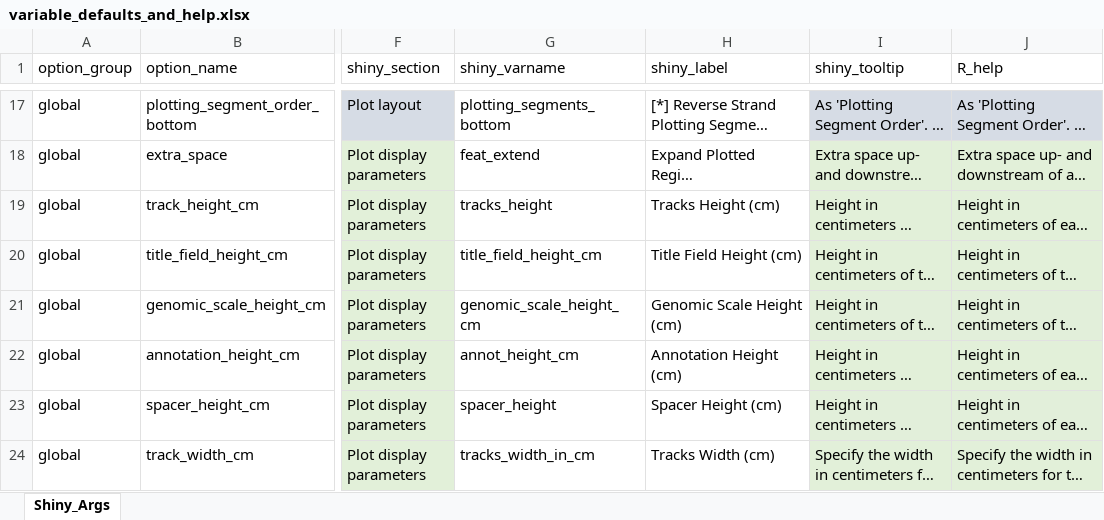
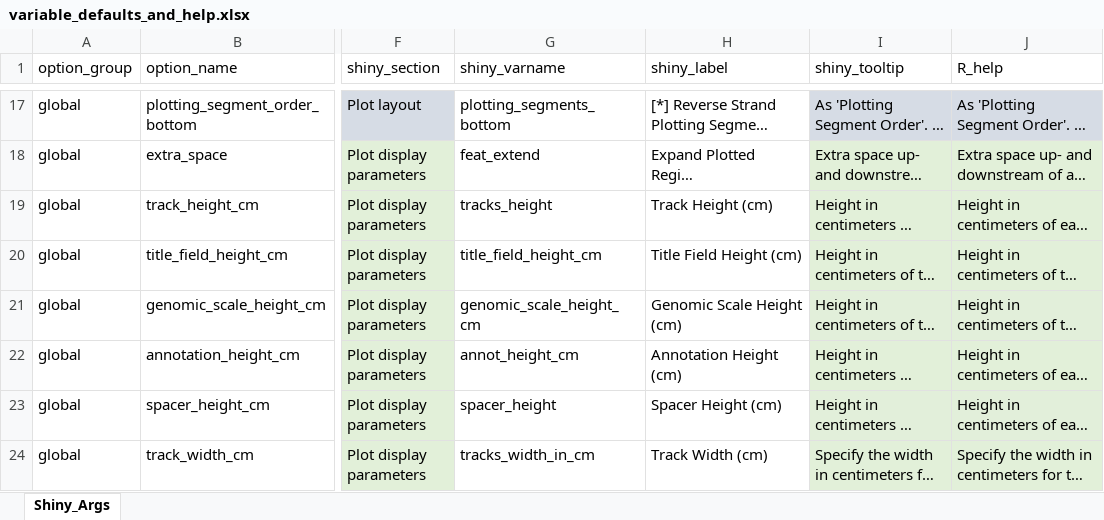
Before and after one commit to THJlab/seqNdisplayR, an Excel workbook: inst/extdata/variable_defaults_and_help.xlsx, sheet Shiny_Args, drawn as a sheet; only a part is shown, gaps mark what is left out; long unchanged cells end in …; values as stored, in another font and other column widths than the file's, no borders; the diff covers the shown part only; the diff names each change by its address in the sheet, - before the commit and + after, or states it on an @@ line.

```diff
--- a/inst/extdata/variable_defaults_and_help.xlsx (sheet Shiny_Args)
+++ b/inst/extdata/variable_defaults_and_help.xlsx (sheet Shiny_Args)
-H19 (shiny_label): Tracks Height (cm)
+H19 (shiny_label): Track Height (cm)
-H24 (shiny_label): Tracks Width (cm)
+H24 (shiny_label): Track Width (cm)
```
Also changed, not shown: 33 edited cells elsewhere in this sheet, inst/extdata/minimal_example_excel_template.xlsx, 6 other files.
